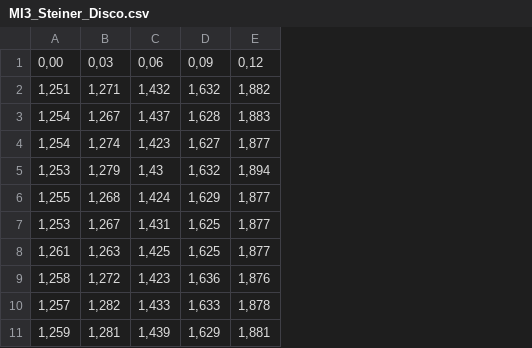
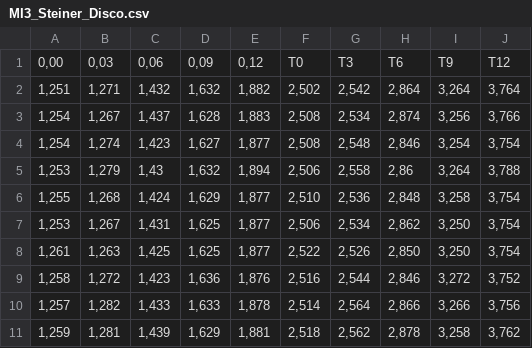
Before and after one commit to eerii/albahaca, a CSV file: Mecanica/MI3_Steiner_Disco.csv, drawn as a sheet; the diff names each change by its address in the sheet, - before the commit and + after, or states it on an @@ line.

```diff
--- a/Mecanica/MI3_Steiner_Disco.csv
+++ b/Mecanica/MI3_Steiner_Disco.csv
+column F, rows 1-11: T0 | 2,502 | 2,508 | 2,508 | 2,506 | 2,510 | 2,506 | 2,522 | 2,516 | 2,514 | 2,518
+column G, rows 1-11: T3 | 2,542 | 2,534 | 2,548 | 2,558 | 2,536 | 2,534 | 2,526 | 2,544 | 2,564 | 2,562
+column H, rows 1-11: T6 | 2,864 | 2,874 | 2,846 | 2,86 | 2,848 | 2,862 | 2,850 | 2,846 | 2,866 | 2,878
+column I, rows 1-11: T9 | 3,264 | 3,256 | 3,254 | 3,264 | 3,258 | 3,250 | 3,250 | 3,272 | 3,266 | 3,258
+column J, rows 1-11: T12 | 3,764 | 3,766 | 3,754 | 3,788 | 3,754 | 3,754 | 3,754 | 3,752 | 3,756 | 3,762
```
Also changed, not shown: Mecanica/MI3_Steiner_Barra.csv, 8 other files.
